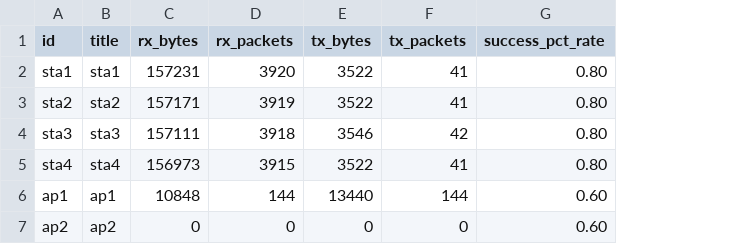
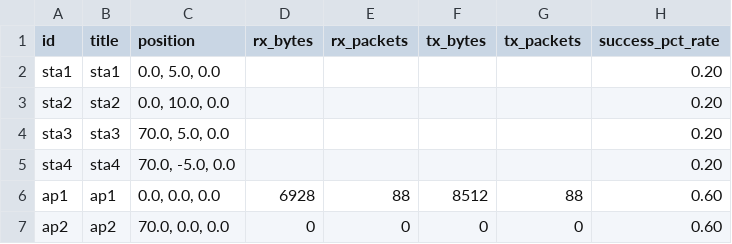
Before and after one commit to CMU-99P-Fall25-Practicum/Omen, a CSV file: example_files/2_output-result/timeframe1/nodes.csv, drawn as a sheet; addresses are those after the commit; the diff names each change by its address in the sheet, - before the commit and + after, or states it on an @@ line.

```diff
--- a/example_files/2_output-result/timeframe1/nodes.csv
+++ b/example_files/2_output-result/timeframe1/nodes.csv
+column C (position), rows 2-7: 0.0, 5.0, 0.0 | 0.0, 10.0, 0.0 | 70.0, 5.0, 0.0 | 70.0, -5.0, 0.0 | 0.0, 0.0, 0.0 | 70.0, 0.0, 0.0
-D2 (rx_bytes): 157231
+D2 (rx_bytes): (empty)
-E2 (rx_packets): 3920
+E2 (rx_packets): (empty)
-F2:F3 (tx_bytes): 3522
+F2:F3 (tx_bytes): (empty)
-G2:G3 (tx_packets): 41
+G2:G3 (tx_packets): (empty)
-H2:H5 (success_pct_rate): 0.80
+H2:H5 (success_pct_rate): 0.20
-D3 (rx_bytes): 157171
+D3 (rx_bytes): (empty)
-E3 (rx_packets): 3919
+E3 (rx_packets): (empty)
-D4 (rx_bytes): 157111
+D4 (rx_bytes): (empty)
-E4 (rx_packets): 3918
+E4 (rx_packets): (empty)
-F4 (tx_bytes): 3546
+F4 (tx_bytes): (empty)
-G4 (tx_packets): 42
+G4 (tx_packets): (empty)
-D5 (rx_bytes): 156973
+D5 (rx_bytes): (empty)
-E5 (rx_packets): 3915
+E5 (rx_packets): (empty)
-F5 (tx_bytes): 3522
+F5 (tx_bytes): (empty)
-G5 (tx_packets): 41
+G5 (tx_packets): (empty)
-D6 (rx_bytes): 10848
+D6 (rx_bytes): 6928
-E6 (rx_packets): 144
+E6 (rx_packets): 88
-F6 (tx_bytes): 13440
+F6 (tx_bytes): 8512
-G6 (tx_packets): 144
+G6 (tx_packets): 88
```
Also changed, not shown: example_files/2_output-result/final_iw_data.csv, example_files/2_output-result/pingall_full_data.csv, 8 other files.
